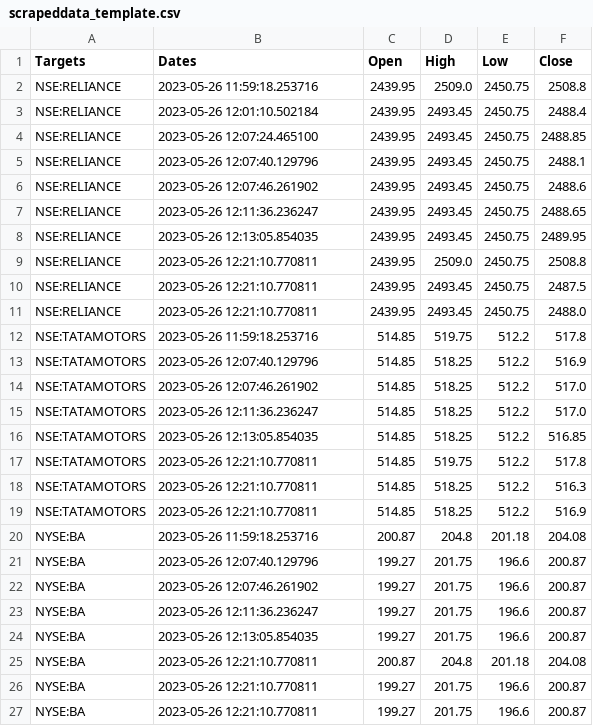
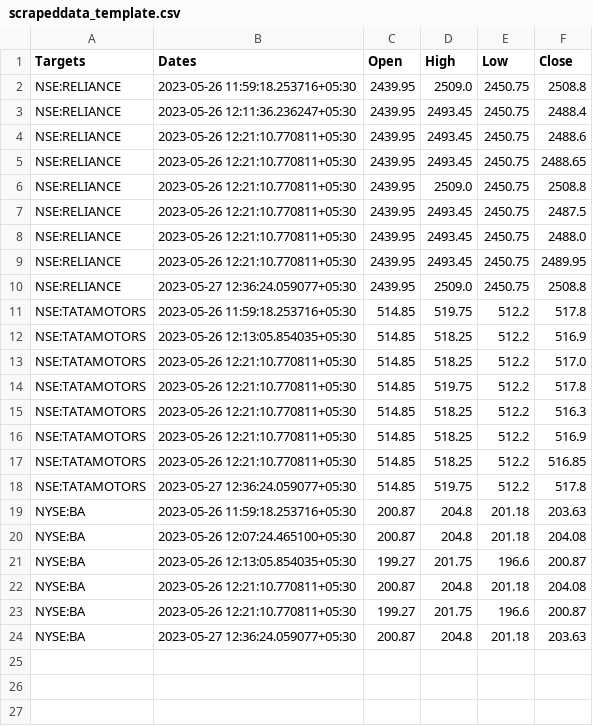
Before and after one commit to DhanushVinjamoor/StockScraper, a CSV file: scrapeddata_template.csv, drawn as a sheet.

```diff
--- a/scrapeddata_template.csv
+++ b/scrapeddata_template.csv
@@ -1,27 +1,24 @@
 Targets,Dates,Open,High,Low,Close
-NSE:RELIANCE,2023-05-26 11:59:18.253716,2439.95,2509.0,2450.75,2508.8
-NSE:RELIANCE,2023-05-26 12:01:10.502184,2439.95,2493.45,2450.75,2488.4
-NSE:RELIANCE,2023-05-26 12:07:24.465100,2439.95,2493.45,2450.75,2488.85
-NSE:RELIANCE,2023-05-26 12:07:40.129796,2439.95,2493.45,2450.75,2488.1
-NSE:RELIANCE,2023-05-26 12:07:46.261902,2439.95,2493.45,2450.75,2488.6
-NSE:RELIANCE,2023-05-26 12:11:36.236247,2439.95,2493.45,2450.75,2488.65
-NSE:RELIANCE,2023-05-26 12:13:05.854035,2439.95,2493.45,2450.75,2489.95
-NSE:RELIANCE,2023-05-26 12:21:10.770811,2439.95,2509.0,2450.75,2508.8
-NSE:RELIANCE,2023-05-26 12:21:10.770811,2439.95,2493.45,2450.75,2487.5
-NSE:RELIANCE,2023-05-26 12:21:10.770811,2439.95,2493.45,2450.75,2488.0
-NSE:TATAMOTORS,2023-05-26 11:59:18.253716,514.85,519.75,512.2,517.8
-NSE:TATAMOTORS,2023-05-26 12:07:40.129796,514.85,518.25,512.2,516.9
-NSE:TATAMOTORS,2023-05-26 12:07:46.261902,514.85,518.25,512.2,517.0
-NSE:TATAMOTORS,2023-05-26 12:11:36.236247,514.85,518.25,512.2,517.0
-NSE:TATAMOTORS,2023-05-26 12:13:05.854035,514.85,518.25,512.2,516.85
-NSE:TATAMOTORS,2023-05-26 12:21:10.770811,514.85,519.75,512.2,517.8
-NSE:TATAMOTORS,2023-05-26 12:21:10.770811,514.85,518.25,512.2,516.3
-NSE:TATAMOTORS,2023-05-26 12:21:10.770811,514.85,518.25,512.2,516.9
-NYSE:BA,2023-05-26 11:59:18.253716,200.87,204.8,201.18,204.08
-NYSE:BA,2023-05-26 12:07:40.129796,199.27,201.75,196.6,200.87
-NYSE:BA,2023-05-26 12:07:46.261902,199.27,201.75,196.6,200.87
-NYSE:BA,2023-05-26 12:11:36.236247,199.27,201.75,196.6,200.87
-NYSE:BA,2023-05-26 12:13:05.854035,199.27,201.75,196.6,200.87
-NYSE:BA,2023-05-26 12:21:10.770811,200.87,204.8,201.18,204.08
-NYSE:BA,2023-05-26 12:21:10.770811,199.27,201.75,196.6,200.87
-NYSE:BA,2023-05-26 12:21:10.770811,199.27,201.75,196.6,200.87
+NSE:RELIANCE,2023-05-26 11:59:18.253716+05:30,2439.95,2509.0,2450.75,2508.8
+NSE:RELIANCE,2023-05-26 12:11:36.236247+05:30,2439.95,2493.45,2450.75,2488.4
+NSE:RELIANCE,2023-05-26 12:21:10.770811+05:30,2439.95,2493.45,2450.75,2488.6
+NSE:RELIANCE,2023-05-26 12:21:10.770811+05:30,2439.95,2493.45,2450.75,2488.65
+NSE:RELIANCE,2023-05-26 12:21:10.770811+05:30,2439.95,2509.0,2450.75,2508.8
+NSE:RELIANCE,2023-05-26 12:21:10.770811+05:30,2439.95,2493.45,2450.75,2487.5
+NSE:RELIANCE,2023-05-26 12:21:10.770811+05:30,2439.95,2493.45,2450.75,2488.0
+NSE:RELIANCE,2023-05-26 12:21:10.770811+05:30,2439.95,2493.45,2450.75,2489.95
+NSE:RELIANCE,2023-05-27 12:36:24.059077+05:30,2439.95,2509.0,2450.75,2508.8
+NSE:TATAMOTORS,2023-05-26 11:59:18.253716+05:30,514.85,519.75,512.2,517.8
+NSE:TATAMOTORS,2023-05-26 12:13:05.854035+05:30,514.85,518.25,512.2,516.9
+NSE:TATAMOTORS,2023-05-26 12:21:10.770811+05:30,514.85,518.25,512.2,517.0
+NSE:TATAMOTORS,2023-05-26 12:21:10.770811+05:30,514.85,519.75,512.2,517.8
+NSE:TATAMOTORS,2023-05-26 12:21:10.770811+05:30,514.85,518.25,512.2,516.3
+NSE:TATAMOTORS,2023-05-26 12:21:10.770811+05:30,514.85,518.25,512.2,516.9
+NSE:TATAMOTORS,2023-05-26 12:21:10.770811+05:30,514.85,518.25,512.2,516.85
+NSE:TATAMOTORS,2023-05-27 12:36:24.059077+05:30,514.85,519.75,512.2,517.8
+NYSE:BA,2023-05-26 11:59:18.253716+05:30,200.87,204.8,201.18,203.63
+NYSE:BA,2023-05-26 12:07:24.465100+05:30,200.87,204.8,201.18,204.08
+NYSE:BA,2023-05-26 12:13:05.854035+05:30,199.27,201.75,196.6,200.87
+NYSE:BA,2023-05-26 12:21:10.770811+05:30,200.87,204.8,201.18,204.08
+NYSE:BA,2023-05-26 12:21:10.770811+05:30,199.27,201.75,196.6,200.87
+NYSE:BA,2023-05-27 12:36:24.059077+05:30,200.87,204.8,201.18,203.63
```
Also changed, not shown: 1 other file.
